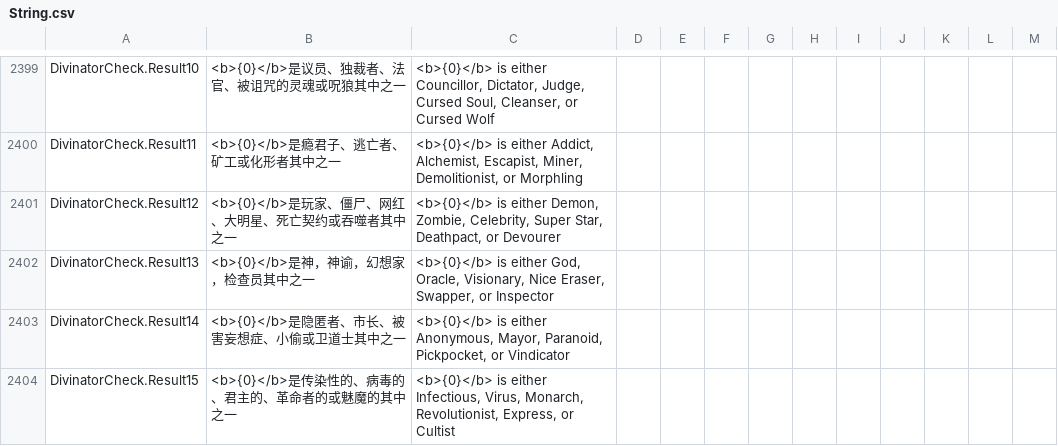
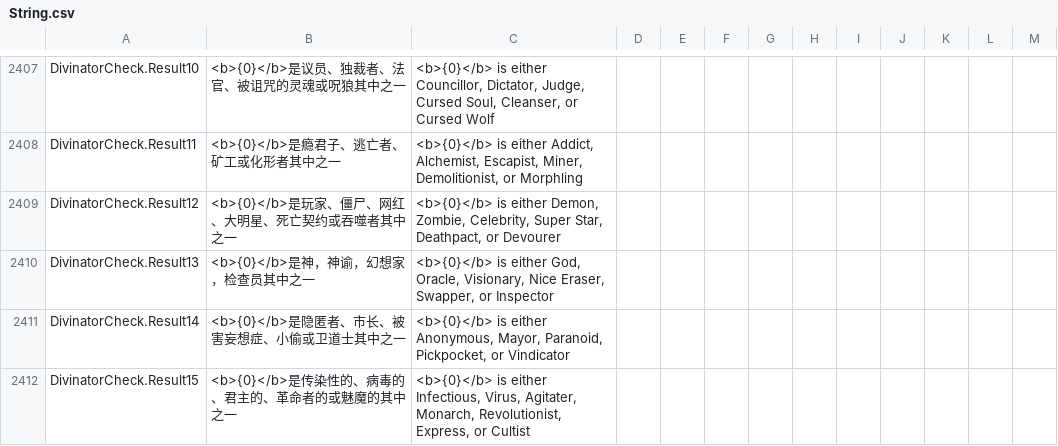
Before and after one commit to Gurge44/EndlessHostRoles, a CSV file: Resources/String.csv, drawn as a sheet; only a part is shown, gaps mark what is left out; the diff covers the shown part only.

```diff
--- a/Resources/String.csv
+++ b/Resources/String.csv
@@ -2404,2 +2412,2 @@
 "DivinatorCheck.Result14","<b>{0}</b>是隐匿者、市长、被害妄想症、小偷或卫道士其中之一","<b>{0}</b> is either Anonymous, Mayor, Paranoid, Pickpocket, or Vindicator","","",""
-"DivinatorCheck.Result15","<b>{0}</b>是传染性的、病毒的、君主的、革命者的或魅魔的其中之一","<b>{0}</b> is either Infectious, Virus, Monarch, Revolutionist, Express, or Cultist","","",""
+"DivinatorCheck.Result15","<b>{0}</b>是传染性的、病毒的、君主的、革命者的或魅魔的其中之一","<b>{0}</b> is either Infectious, Virus, Agitater, Monarch, Revolutionist, Express, or Cultist","","",""
```
Also changed, not shown: 34 added rows and 24 edited cells elsewhere in this file, 1 other file.
